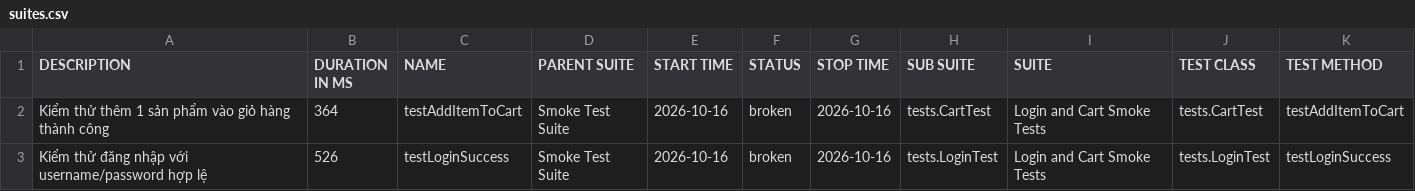
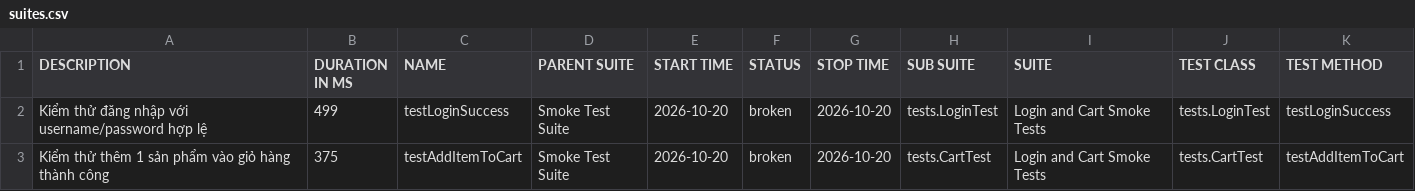
Before and after one commit to binhnguyen1406/bt_buoi11, a CSV file: data/suites.csv, drawn as a sheet.

```diff
--- a/data/suites.csv
+++ b/data/suites.csv
@@ -1,3 +1,3 @@
 "DESCRIPTION","DURATION IN MS","NAME","PARENT SUITE","START TIME","STATUS","STOP TIME","SUB SUITE","SUITE","TEST CLASS","TEST METHOD"
-"Kiểm thử thêm 1 sản phẩm vào giỏ hàng thành công","364","testAddItemToCart","Smoke Test Suite","2026-10-16","broken","2026-10-16","tests.CartTest","Login and Cart Smoke Tests","tests.CartTest","testAddItemToCart"
-"Kiểm thử đăng nhập với username/password hợp lệ","526","testLoginSuccess","Smoke Test Suite","2026-10-16","broken","2026-10-16","tests.LoginTest","Login and Cart Smoke Tests","tests.LoginTest","testLoginSuccess"
+"Kiểm thử đăng nhập với username/password hợp lệ","499","testLoginSuccess","Smoke Test Suite","2026-10-20","broken","2026-10-20","tests.LoginTest","Login and Cart Smoke Tests","tests.LoginTest","testLoginSuccess"
+"Kiểm thử thêm 1 sản phẩm vào giỏ hàng thành công","375","testAddItemToCart","Smoke Test Suite","2026-10-20","broken","2026-10-20","tests.CartTest","Login and Cart Smoke Tests","tests.CartTest","testAddItemToCart"
```
Also changed, not shown: 43 other files.
